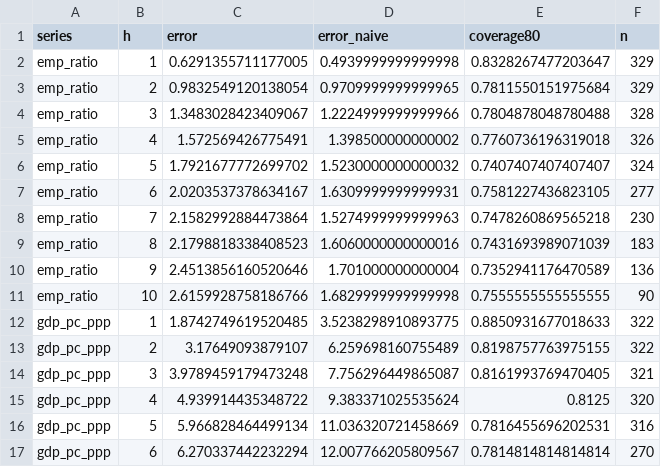
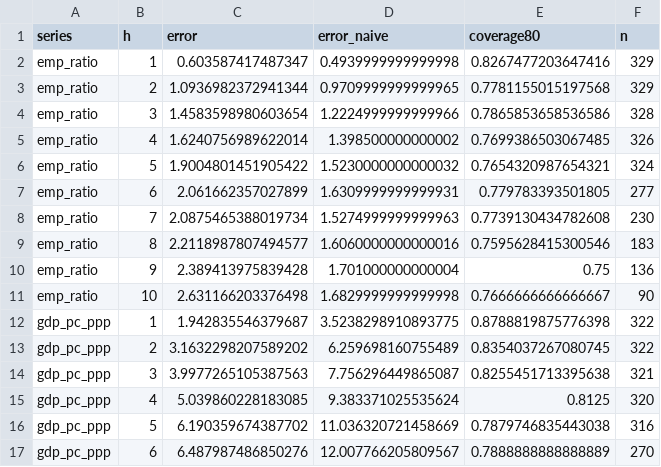
Before and after one commit to sidratimran/Economic_assessment_multi_expert-, a CSV file: data/processed/backtest_by_horizon.csv, drawn as a sheet; only a part is shown; the diff covers the shown part only.

```diff
--- a/data/processed/backtest_by_horizon.csv
+++ b/data/processed/backtest_by_horizon.csv
@@ -1,17 +1,17 @@
 series,h,error,error_naive,coverage80,n
-emp_ratio,1,0.6291355711177005,0.4939999999999998,0.8328267477203647,329
-emp_ratio,2,0.9832549120138054,0.9709999999999965,0.7811550151975684,329
-emp_ratio,3,1.3483028423409067,1.2224999999999966,0.7804878048780488,328
-emp_ratio,4,1.572569426775491,1.398500000000002,0.7760736196319018,326
-emp_ratio,5,1.7921677772699702,1.5230000000000032,0.7407407407407407,324
-emp_ratio,6,2.0203537378634167,1.6309999999999931,0.7581227436823105,277
-emp_ratio,7,2.1582992884473864,1.5274999999999963,0.7478260869565218,230
-emp_ratio,8,2.1798818338408523,1.6060000000000016,0.7431693989071039,183
-emp_ratio,9,2.4513856160520646,1.701000000000004,0.7352941176470589,136
-emp_ratio,10,2.6159928758186766,1.6829999999999998,0.7555555555555555,90
-gdp_pc_ppp,1,1.8742749619520485,3.5238298910893775,0.8850931677018633,322
-gdp_pc_ppp,2,3.17649093879107,6.259698160755489,0.8198757763975155,322
-gdp_pc_ppp,3,3.9789459179473248,7.756296449865087,0.8161993769470405,321
-gdp_pc_ppp,4,4.939914435348722,9.383371025535624,0.8125,320
-gdp_pc_ppp,5,5.966828464499134,11.036320721458669,0.7816455696202531,316
-gdp_pc_ppp,6,6.270337442232294,12.007766205809567,0.7814814814814814,270
+emp_ratio,1,0.603587417487347,0.4939999999999998,0.8267477203647416,329
+emp_ratio,2,1.0936982372941344,0.9709999999999965,0.7781155015197568,329
+emp_ratio,3,1.4583598980603654,1.2224999999999966,0.7865853658536586,328
+emp_ratio,4,1.6240756989622014,1.398500000000002,0.7699386503067485,326
+emp_ratio,5,1.9004801451905422,1.5230000000000032,0.7654320987654321,324
+emp_ratio,6,2.061662357027899,1.6309999999999931,0.779783393501805,277
+emp_ratio,7,2.0875465388019734,1.5274999999999963,0.7739130434782608,230
+emp_ratio,8,2.2118987807494577,1.6060000000000016,0.7595628415300546,183
+emp_ratio,9,2.389413975839428,1.701000000000004,0.75,136
+emp_ratio,10,2.631166203376498,1.6829999999999998,0.7666666666666667,90
+gdp_pc_ppp,1,1.942835546379687,3.5238298910893775,0.8788819875776398,322
+gdp_pc_ppp,2,3.1632298207589202,6.259698160755489,0.8354037267080745,322
+gdp_pc_ppp,3,3.9977265105387563,7.756296449865087,0.8255451713395638,321
+gdp_pc_ppp,4,5.039860228183085,9.383371025535624,0.8125,320
+gdp_pc_ppp,5,6.190359674387702,11.036320721458669,0.7879746835443038,316
+gdp_pc_ppp,6,6.487987486850276,12.007766205809567,0.7888888888888889,270
```
Also changed, not shown: 45 edited cells elsewhere in this file, data/processed/backtest_growth_accuracy.csv, data/processed/backtest_summary.csv, 13 other files.
